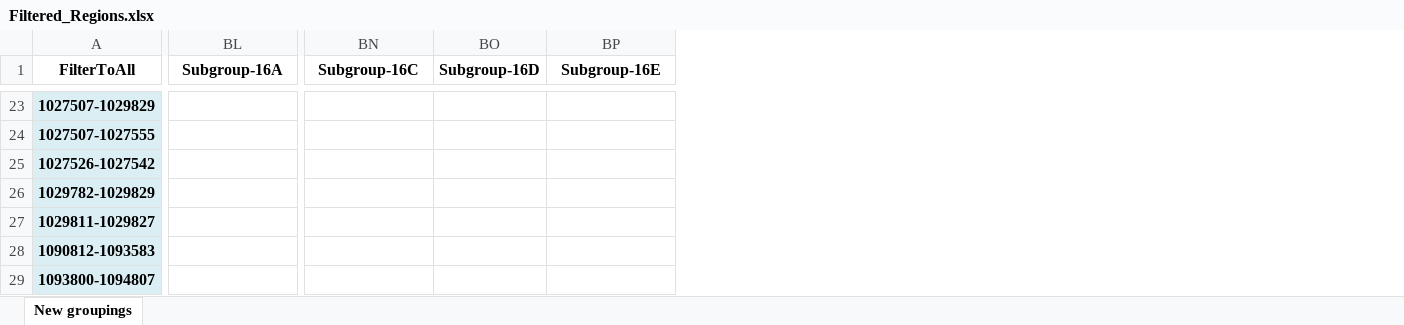
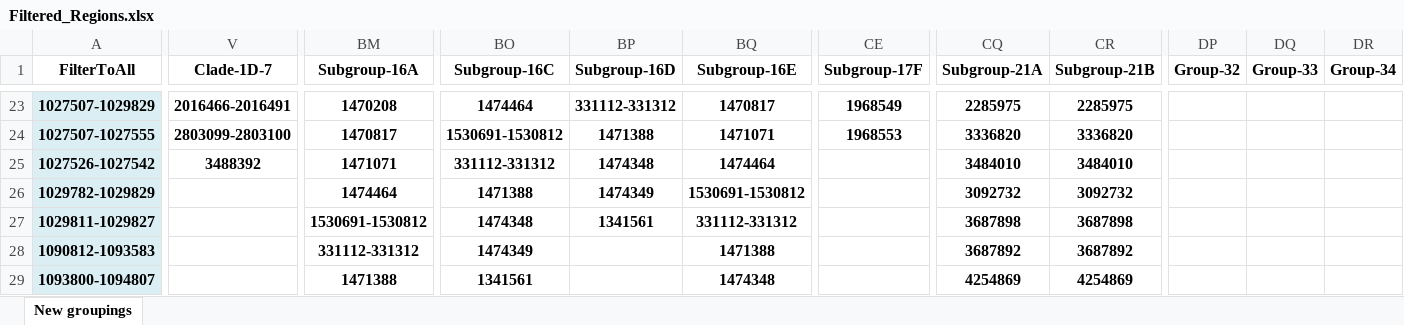
Before and after one commit to OLF-Bioinformatics/snp_analysis, an Excel workbook: script_dependents/Mycobacterium_bovis/Filtered_Regions.xlsx, sheet New groupings, drawn as a sheet; only a part is shown, gaps mark what is left out; values as stored, in another font and other column widths than the file's, no borders; addresses are those after the commit; the diff covers the shown part only; the diff names each change by its address in the sheet, - before the commit and + after, or states it on an @@ line.

```diff
--- a/script_dependents/Mycobacterium_bovis/Filtered_Regions.xlsx (sheet New groupings)
+++ b/script_dependents/Mycobacterium_bovis/Filtered_Regions.xlsx (sheet New groupings)
+column V (Clade-1D-7), rows 23-25: 2016466-2016491 | 2803099-2803100 | 3488392
+column CE (Subgroup-17F), rows 23-24: 1968549 | 1968553
+column CQ (Subgroup-21A), rows 23-29: 2285975 | 3336820 | 3484010 | 3092732 | 3687898 | 3687892 | 4254869
+column CR (Subgroup-21B), rows 23-29: 2285975 | 3336820 | 3484010 | 3092732 | 3687898 | 3687892 | 4254869
+column DP (Group-32), empty
+column DQ (Group-33), empty
+column DR (Group-34), empty
-BM23 (Subgroup-16A): (empty)
+BM23 (Subgroup-16A): 1470208
-BO23 (Subgroup-16C): (empty)
+BO23 (Subgroup-16C): 1474464
-BP23 (Subgroup-16D): (empty)
+BP23 (Subgroup-16D): 331112-331312
-BQ23 (Subgroup-16E): (empty)
+BQ23 (Subgroup-16E): 1470817
-BM24 (Subgroup-16A): (empty)
+BM24 (Subgroup-16A): 1470817
-BO24 (Subgroup-16C): (empty)
+BO24 (Subgroup-16C): 1530691-1530812
-BP24 (Subgroup-16D): (empty)
+BP24 (Subgroup-16D): 1471388
-BQ24 (Subgroup-16E): (empty)
+BQ24 (Subgroup-16E): 1471071
-BM25 (Subgroup-16A): (empty)
+BM25 (Subgroup-16A): 1471071
-BO25 (Subgroup-16C): (empty)
+BO25 (Subgroup-16C): 331112-331312
-BP25 (Subgroup-16D): (empty)
+BP25 (Subgroup-16D): 1474348
-BQ25 (Subgroup-16E): (empty)
+BQ25 (Subgroup-16E): 1474464
-BM26 (Subgroup-16A): (empty)
+BM26 (Subgroup-16A): 1474464
-BO26 (Subgroup-16C): (empty)
+BO26 (Subgroup-16C): 1471388
-BP26 (Subgroup-16D): (empty)
+BP26 (Subgroup-16D): 1474349
-BQ26 (Subgroup-16E): (empty)
+BQ26 (Subgroup-16E): 1530691-1530812
-BM27 (Subgroup-16A): (empty)
+BM27 (Subgroup-16A): 1530691-1530812
-BO27 (Subgroup-16C): (empty)
+BO27 (Subgroup-16C): 1474348
-BP27 (Subgroup-16D): (empty)
+BP27 (Subgroup-16D): 1341561
-BQ27 (Subgroup-16E): (empty)
+BQ27 (Subgroup-16E): 331112-331312
-BM28 (Subgroup-16A): (empty)
+BM28 (Subgroup-16A): 331112-331312
-BO28 (Subgroup-16C): (empty)
+BO28 (Subgroup-16C): 1474349
-BQ28 (Subgroup-16E): (empty)
+BQ28 (Subgroup-16E): 1471388
-BM29 (Subgroup-16A): (empty)
+BM29 (Subgroup-16A): 1471388
-BO29 (Subgroup-16C): (empty)
+BO29 (Subgroup-16C): 1341561
-BQ29 (Subgroup-16E): (empty)
+BQ29 (Subgroup-16E): 1474348
```
Also changed, not shown: 19 added rows, 148 edited cells and cell formats elsewhere in this sheet, 1 other file.
